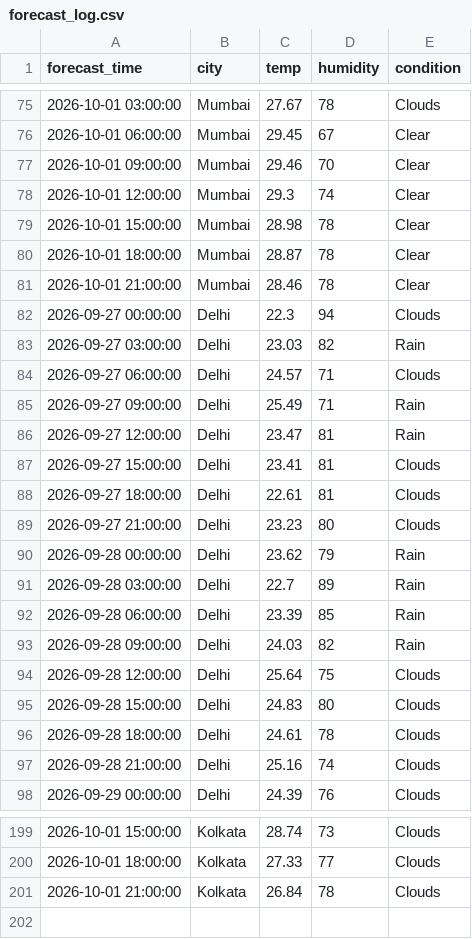
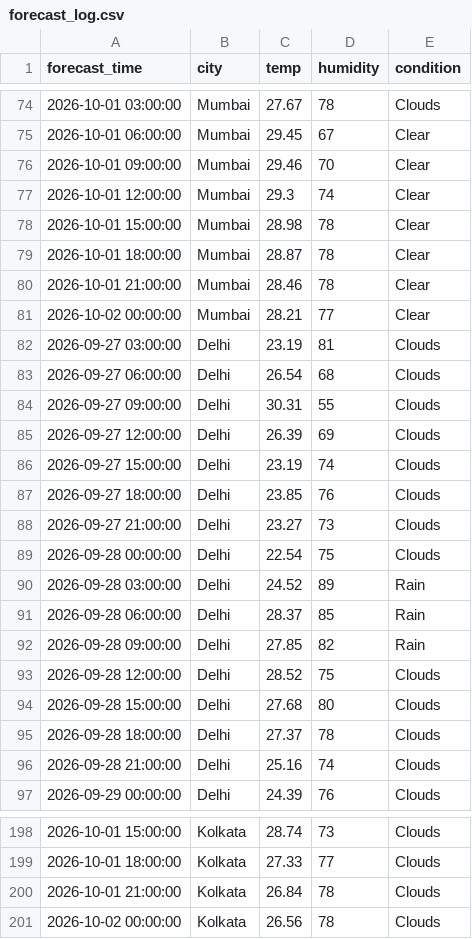
Before and after one commit to zakvanzakvan86-dev/weather-dashboard-data, a CSV file: forecast_log.csv, drawn as a sheet; only a part is shown, gaps mark what is left out; the diff covers the shown part only.

```diff
--- a/forecast_log.csv
+++ b/forecast_log.csv
@@ -81,17 +80,17 @@ forecast_time,city,temp,humidity,condition
 2026-10-01 21:00:00,Mumbai,28.46,78,Clear
-2026-09-27 00:00:00,Delhi,22.3,94,Clouds
-2026-09-27 03:00:00,Delhi,23.03,82,Rain
-2026-09-27 06:00:00,Delhi,24.57,71,Clouds
-2026-09-27 09:00:00,Delhi,25.49,71,Rain
-2026-09-27 12:00:00,Delhi,23.47,81,Rain
-2026-09-27 15:00:00,Delhi,23.41,81,Clouds
-2026-09-27 18:00:00,Delhi,22.61,81,Clouds
-2026-09-27 21:00:00,Delhi,23.23,80,Clouds
-2026-09-28 00:00:00,Delhi,23.62,79,Rain
-2026-09-28 03:00:00,Delhi,22.7,89,Rain
-2026-09-28 06:00:00,Delhi,23.39,85,Rain
-2026-09-28 09:00:00,Delhi,24.03,82,Rain
-2026-09-28 12:00:00,Delhi,25.64,75,Clouds
-2026-09-28 15:00:00,Delhi,24.83,80,Clouds
-2026-09-28 18:00:00,Delhi,24.61,78,Clouds
+2026-10-02 00:00:00,Mumbai,28.21,77,Clear
+2026-09-27 03:00:00,Delhi,23.19,81,Clouds
+2026-09-27 06:00:00,Delhi,26.54,68,Clouds
+2026-09-27 09:00:00,Delhi,30.31,55,Clouds
+2026-09-27 12:00:00,Delhi,26.39,69,Clouds
+2026-09-27 15:00:00,Delhi,23.19,74,Clouds
+2026-09-27 18:00:00,Delhi,23.85,76,Clouds
+2026-09-27 21:00:00,Delhi,23.27,73,Clouds
+2026-09-28 00:00:00,Delhi,22.54,75,Clouds
+2026-09-28 03:00:00,Delhi,24.52,89,Rain
+2026-09-28 06:00:00,Delhi,28.37,85,Rain
+2026-09-28 09:00:00,Delhi,27.85,82,Rain
+2026-09-28 12:00:00,Delhi,28.52,75,Clouds
+2026-09-28 15:00:00,Delhi,27.68,80,Clouds
+2026-09-28 18:00:00,Delhi,27.37,78,Clouds
 2026-09-28 21:00:00,Delhi,25.16,74,Clouds
@@ -201 +200,2 @@ forecast_time,city,temp,humidity,condition
 2026-10-01 21:00:00,Kolkata,26.84,78,Clouds
+2026-10-02 00:00:00,Kolkata,26.56,78,Clouds
```
Also changed, not shown: 3 added rows, 4 removed rows and 85 edited cells elsewhere in this file, weather_log.csv.
